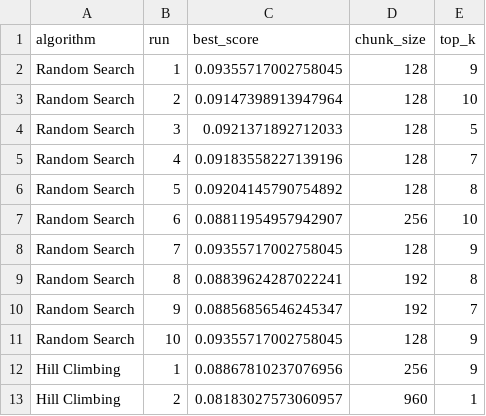
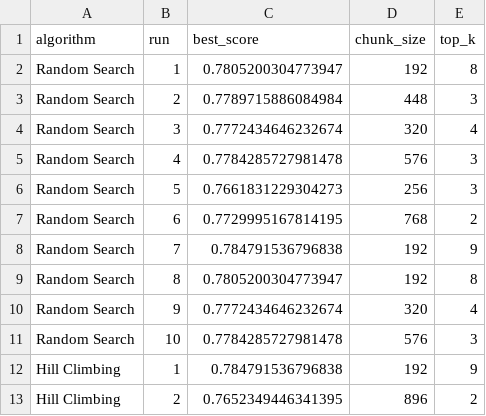
Before and after one commit to Hsmnasiri/rag-hyperparameter-tuning, a CSV file: results/experiment_results.csv, drawn as a sheet; only a part is shown; the diff covers the shown part only.

```diff
--- a/results/experiment_results.csv
+++ b/results/experiment_results.csv
@@ -1,13 +1,13 @@
 algorithm,run,best_score,chunk_size,top_k
-Random Search,1,0.09355717002758045,128,9
-Random Search,2,0.09147398913947964,128,10
-Random Search,3,0.0921371892712033,128,5
-Random Search,4,0.09183558227139196,128,7
-Random Search,5,0.09204145790754892,128,8
-Random Search,6,0.08811954957942907,256,10
-Random Search,7,0.09355717002758045,128,9
-Random Search,8,0.08839624287022241,192,8
-Random Search,9,0.08856856546245347,192,7
-Random Search,10,0.09355717002758045,128,9
-Hill Climbing,1,0.08867810237076956,256,9
-Hill Climbing,2,0.08183027573060957,960,1
+Random Search,1,0.7805200304773947,192,8
+Random Search,2,0.7789715886084984,448,3
+Random Search,3,0.7772434646232674,320,4
+Random Search,4,0.7784285727981478,576,3
+Random Search,5,0.7661831229304273,256,3
+Random Search,6,0.7729995167814195,768,2
+Random Search,7,0.784791536796838,192,9
+Random Search,8,0.7805200304773947,192,8
+Random Search,9,0.7772434646232674,320,4
+Random Search,10,0.7784285727981478,576,3
+Hill Climbing,1,0.784791536796838,192,9
+Hill Climbing,2,0.7652349446341395,896,2
```
Also changed, not shown: 10 added rows and 21 edited cells elsewhere in this file, 7 other files.
